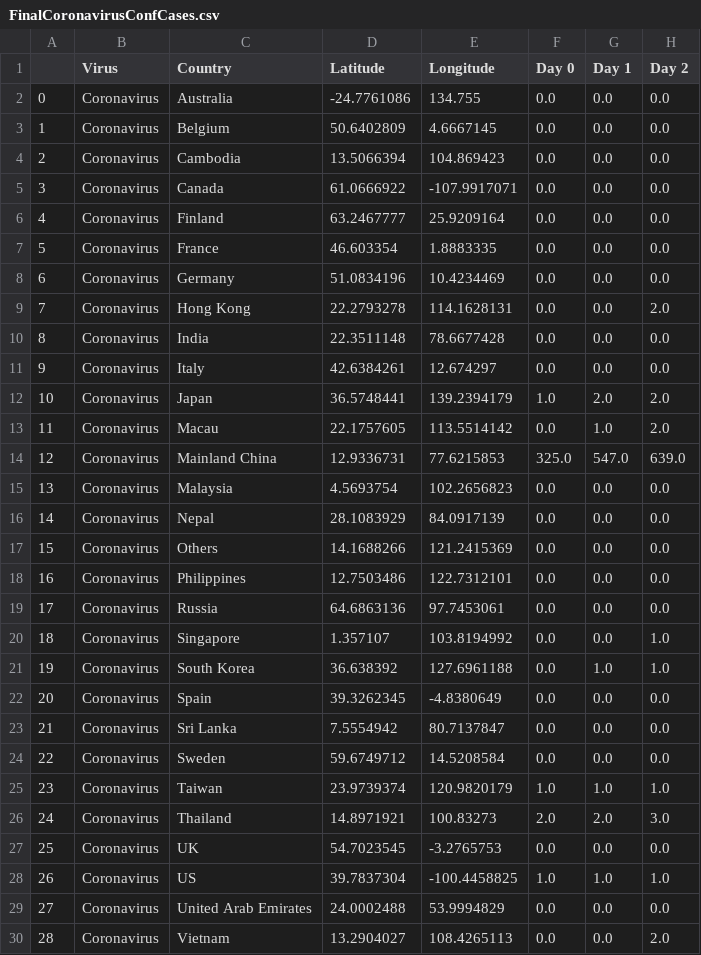
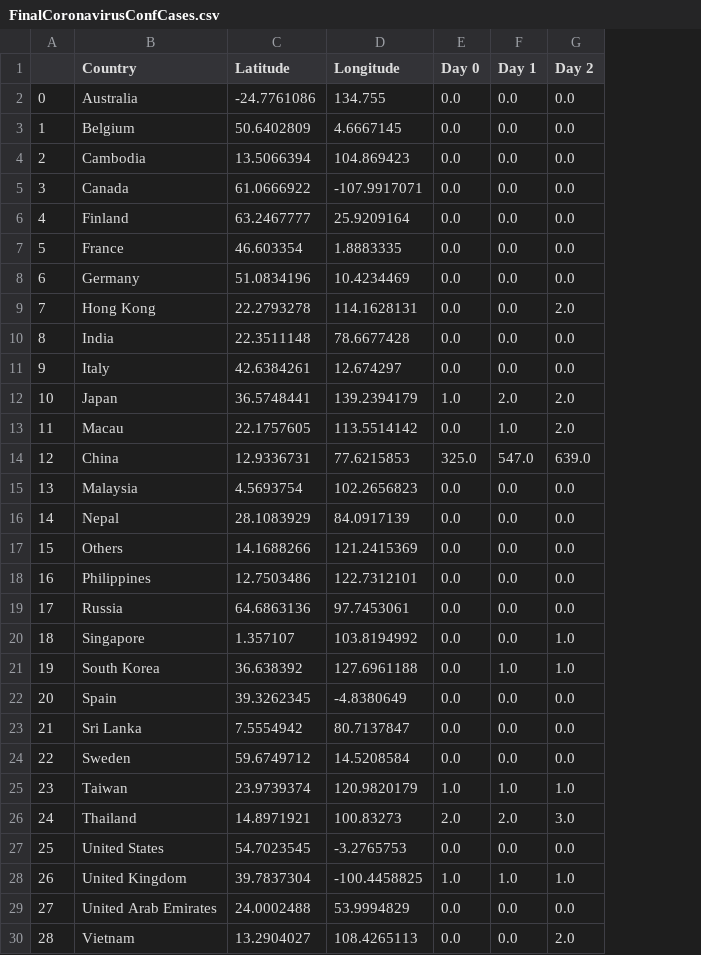
Before and after one commit to YoussefMroue/Pandemic-Propagation, a CSV file: assets/data/cleanData/FinalCoronavirusConfCases.csv, drawn as a sheet; only a part is shown; removed rows and columns are numbered as before the commit, all else as after; the diff names each change by its address in the sheet, - before the commit and + after, or states it on an @@ line.

Commit message:
Adjusted data

```diff
--- a/assets/data/cleanData/FinalCoronavirusConfCases.csv
+++ b/assets/data/cleanData/FinalCoronavirusConfCases.csv
-column B (Virus), rows 2-30: all Coronavirus
-B14 (Country): Mainland China
+B14 (Country): China
-B27 (Country): UK
+B27 (Country): United States
-B28 (Country): US
+B28 (Country): United Kingdom
```
Also changed, not shown: assets/data/cleanData/FinalCoronavirusDeathCases.csv, assets/data/finalData/cases.csv, 8 other files.
